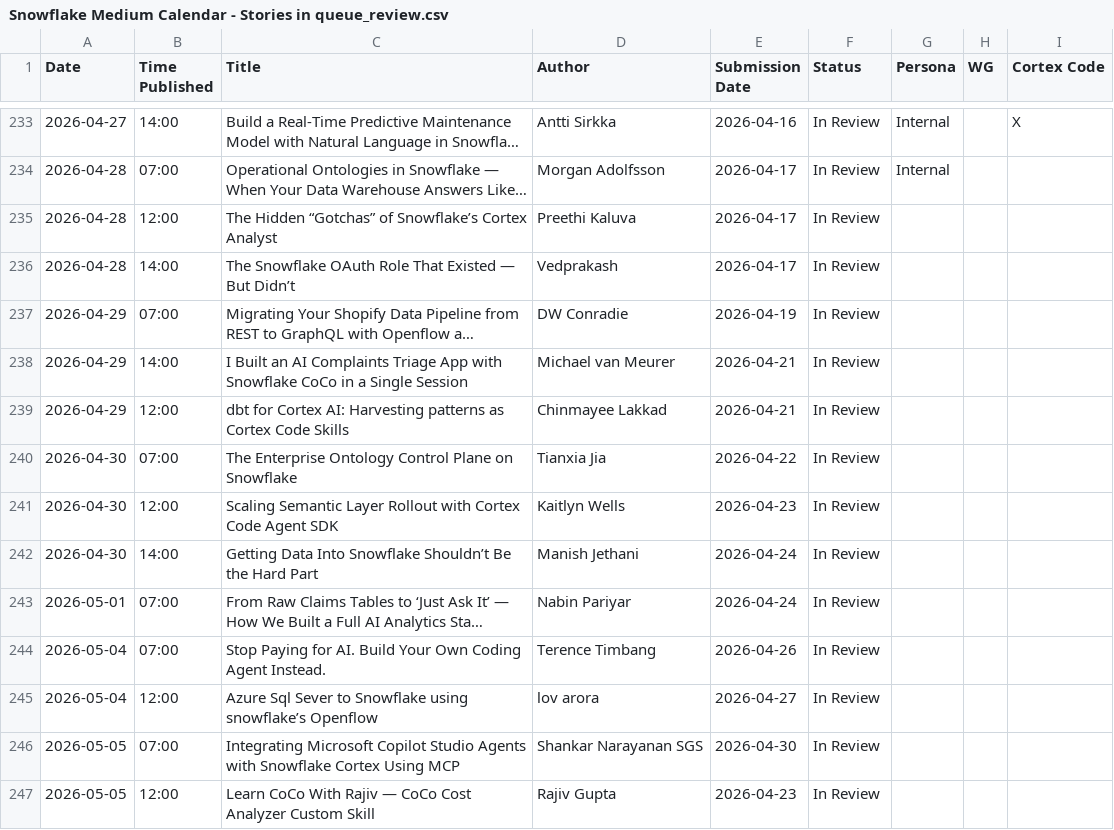
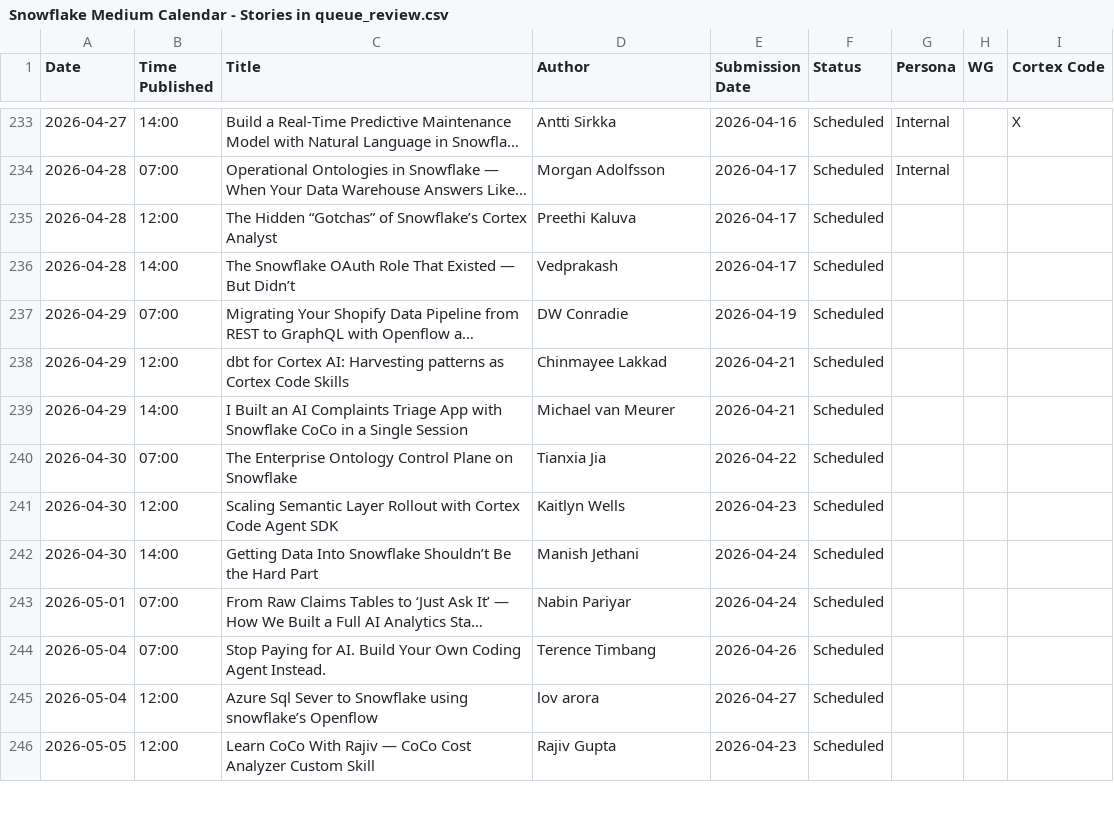
Before and after one commit to sfc-gh-kenguyen/sheets-calendar-app, a CSV file: data/Snowflake Medium Calendar - Stories in queue_review.csv, drawn as a sheet; only a part is shown, gaps mark what is left out; long unchanged cells end in …; removed rows and columns are numbered as before the commit, all else as after; the diff covers the shown part only; the diff names each change by its address in the sheet, - before the commit and + after, or states it on an @@ line.

Commit message:
Auto-sync: update all sources (data/Snowflake Medium Calendar - Stories in queue_review.csv)

```diff
--- a/data/Snowflake Medium Calendar - Stories in queue_review.csv
+++ b/data/Snowflake Medium Calendar - Stories in queue_review.csv
-F233:F237 (Status): In Review
+F233:F237 (Status): Scheduled
-row 238: 2026-04-29 | 14:00 | I Built an AI Complaints Triage App with Snowflake CoCo in a Single Session | Michael van Meurer | 2026-04-21 | In Review
-F238 (Status): In Review
+F238 (Status): Scheduled
+row 239: 2026-04-29 | 14:00 | I Built an AI Complaints Triage App with Snowflake CoCo in a Single Session | Michael van Meurer | 2026-04-21 | Scheduled
-F240:F245 (Status): In Review
+F240:F245 (Status): Scheduled
-row 246: 2026-05-05 | 07:00 | Integrating Microsoft Copilot Studio Agents with Snowflake Cortex Using MCP | Shankar Narayanan SGS | 2026-04-30 | In Review
-F246 (Status): In Review
+F246 (Status): Scheduled
```
Also changed, not shown: 4 added rows, 3 removed rows and 43 edited cells elsewhere in this file.
